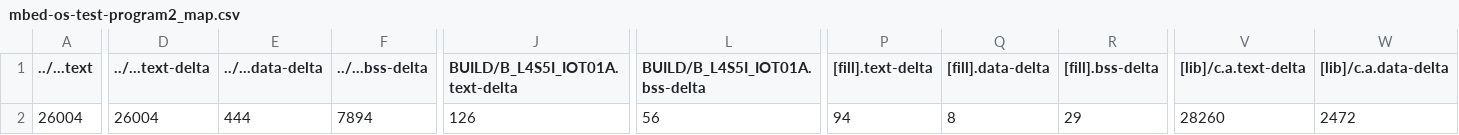
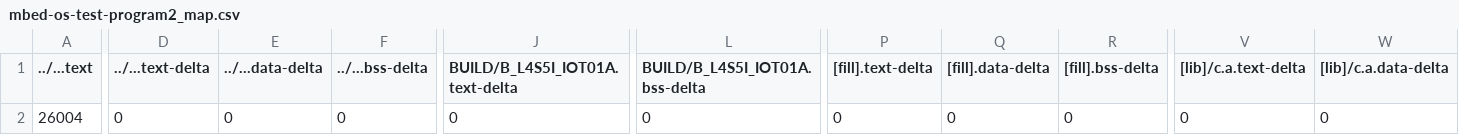
Before and after one commit to SYJINTW/mbed01, a CSV file: mbed-os-test-program2/BUILD/B_L4S5I_IOT01A/GCC_ARM/mbed-os-test-program2_map.csv, drawn as a sheet; only a part is shown, gaps mark what is left out; the diff covers the shown part only; the diff names each change by its address in the sheet, - before the commit and + after, or states it on an @@ line.

```diff
--- a/mbed-os-test-program2/BUILD/B_L4S5I_IOT01A/GCC_ARM/mbed-os-test-program2_map.csv
+++ b/mbed-os-test-program2/BUILD/B_L4S5I_IOT01A/GCC_ARM/mbed-os-test-program2_map.csv
-D2 (../...text-delta): 26004
+D2 (../...text-delta): 0
-E2 (../...data-delta): 444
+E2 (../...data-delta): 0
-F2 (../...bss-delta): 7894
+F2 (../...bss-delta): 0
-J2 (BUILD/B_L4S5I_IOT01A.text-delta): 126
+J2 (BUILD/B_L4S5I_IOT01A.text-delta): 0
-L2 (BUILD/B_L4S5I_IOT01A.bss-delta): 56
+L2 (BUILD/B_L4S5I_IOT01A.bss-delta): 0
-P2 ([fill].text-delta): 94
+P2 ([fill].text-delta): 0
-Q2 ([fill].data-delta): 8
+Q2 ([fill].data-delta): 0
-R2 ([fill].bss-delta): 29
+R2 ([fill].bss-delta): 0
-V2 ([lib]/c.a.text-delta): 28260
+V2 ([lib]/c.a.text-delta): 0
-W2 ([lib]/c.a.data-delta): 2472
+W2 ([lib]/c.a.data-delta): 0
```
Also changed, not shown: 5 edited cells elsewhere in this file, mbed-os-test-program/BUILD/B_L4S5I_IOT01A/GCC_ARM/mbed-os-test-program_map.csv, 8 other files.
